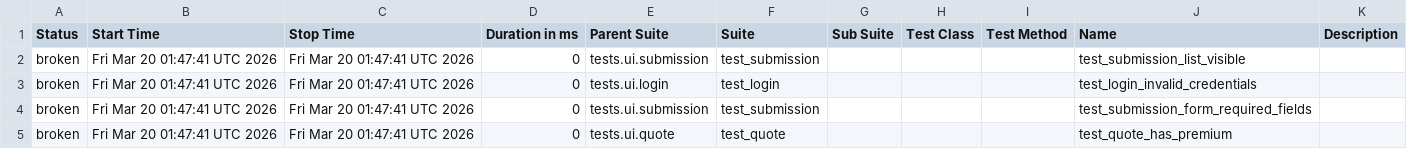
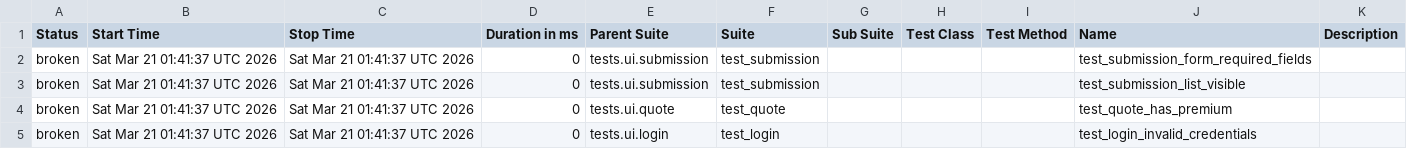
Before and after one commit to DilipAle/rng_ui_tests, a CSV file: agency-height/data/suites.csv, drawn as a sheet.

```diff
--- a/agency-height/data/suites.csv
+++ b/agency-height/data/suites.csv
@@ -1,5 +1,5 @@
 "Status","Start Time","Stop Time","Duration in ms","Parent Suite","Suite","Sub Suite","Test Class","Test Method","Name","Description"
-"broken","Fri Mar 20 01:47:41 UTC 2026","Fri Mar 20 01:47:41 UTC 2026","0","tests.ui.submission","test_submission","","","","test_submission_list_visible",""
-"broken","Fri Mar 20 01:47:41 UTC 2026","Fri Mar 20 01:47:41 UTC 2026","0","tests.ui.login","test_login","","","","test_login_invalid_credentials",""
-"broken","Fri Mar 20 01:47:41 UTC 2026","Fri Mar 20 01:47:41 UTC 2026","0","tests.ui.submission","test_submission","","","","test_submission_form_required_fields",""
-"broken","Fri Mar 20 01:47:41 UTC 2026","Fri Mar 20 01:47:41 UTC 2026","0","tests.ui.quote","test_quote","","","","test_quote_has_premium",""
+"broken","Sat Mar 21 01:41:37 UTC 2026","Sat Mar 21 01:41:37 UTC 2026","0","tests.ui.submission","test_submission","","","","test_submission_form_required_fields",""
+"broken","Sat Mar 21 01:41:37 UTC 2026","Sat Mar 21 01:41:37 UTC 2026","0","tests.ui.submission","test_submission","","","","test_submission_list_visible",""
+"broken","Sat Mar 21 01:41:37 UTC 2026","Sat Mar 21 01:41:37 UTC 2026","0","tests.ui.quote","test_quote","","","","test_quote_has_premium",""
+"broken","Sat Mar 21 01:41:37 UTC 2026","Sat Mar 21 01:41:37 UTC 2026","0","tests.ui.login","test_login","","","","test_login_invalid_credentials",""
```
Also changed, not shown: 27 other files.
